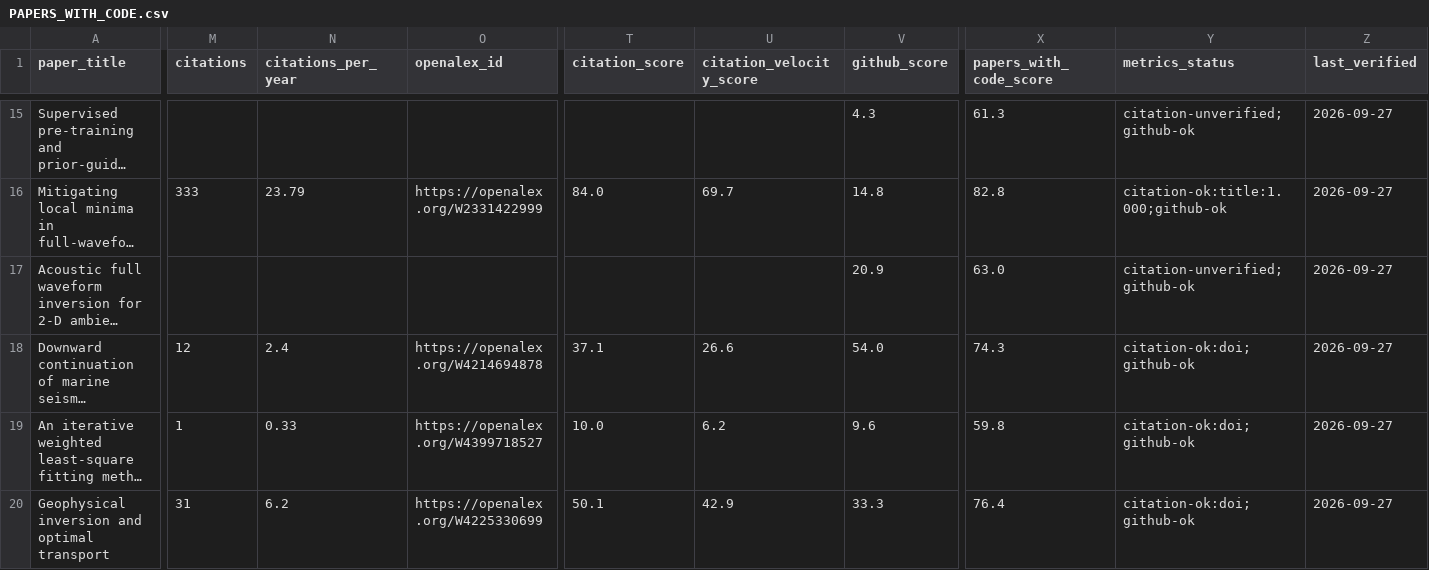
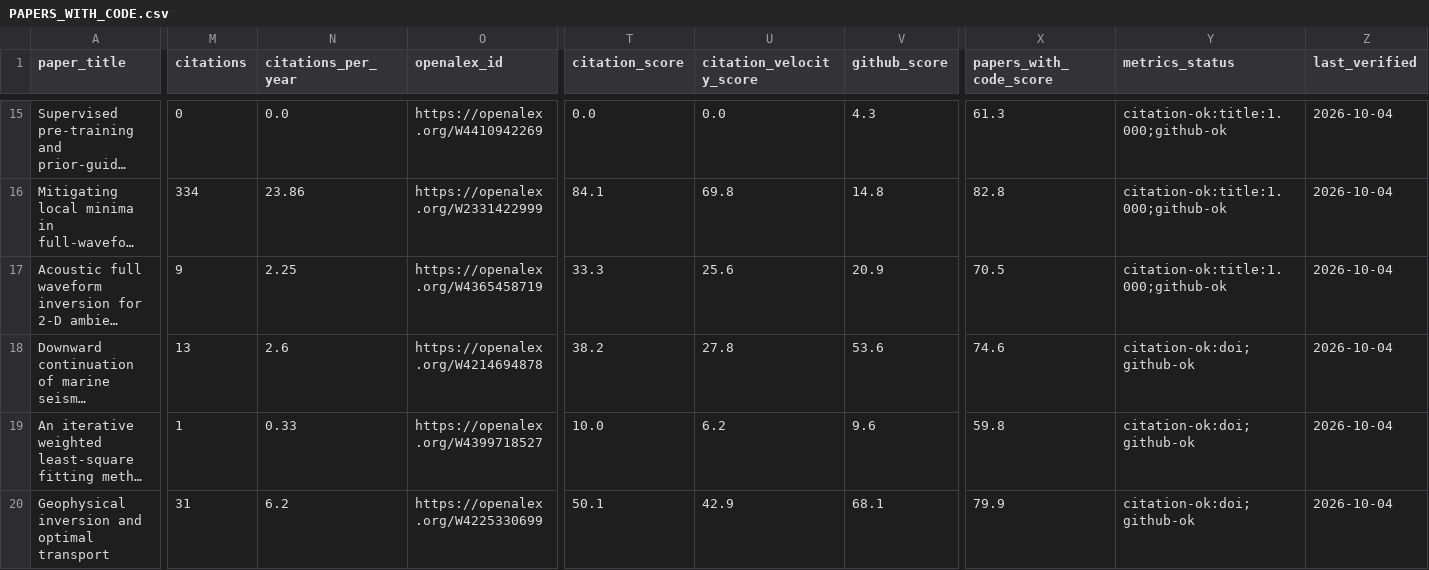
Before and after one commit to santoshdhubia/PetroTechRadar, a CSV file: catalog/PAPERS_WITH_CODE.csv, drawn as a sheet; only a part is shown, gaps mark what is left out; long unchanged cells end in …; the diff covers the shown part only; the diff names each change by its address in the sheet, - before the commit and + after, or states it on an @@ line.

```diff
--- a/catalog/PAPERS_WITH_CODE.csv
+++ b/catalog/PAPERS_WITH_CODE.csv
-M15 (citations): (empty)
+M15 (citations): 0
-N15 (citations_per_year): (empty)
+N15 (citations_per_year): 0.0
-O15 (openalex_id): (empty)
+O15 (openalex_id): https://openalex.org/W4410942269
-T15 (citation_score): (empty)
+T15 (citation_score): 0.0
-U15 (citation_velocity_score): (empty)
+U15 (citation_velocity_score): 0.0
-Y15 (metrics_status): citation-unverified;github-ok
+Y15 (metrics_status): citation-ok:title:1.000;github-ok
-Z15:Z20 (last_verified): 2026-09-27
+Z15:Z20 (last_verified): 2026-10-04
-M16 (citations): 333
+M16 (citations): 334
-N16 (citations_per_year): 23.79
+N16 (citations_per_year): 23.86
-T16 (citation_score): 84.0
+T16 (citation_score): 84.1
-U16 (citation_velocity_score): 69.7
+U16 (citation_velocity_score): 69.8
-M17 (citations): (empty)
+M17 (citations): 9
-N17 (citations_per_year): (empty)
+N17 (citations_per_year): 2.25
-O17 (openalex_id): (empty)
+O17 (openalex_id): https://openalex.org/W4365458719
-T17 (citation_score): (empty)
+T17 (citation_score): 33.3
-U17 (citation_velocity_score): (empty)
+U17 (citation_velocity_score): 25.6
-X17 (papers_with_code_score): 63.0
+X17 (papers_with_code_score): 70.5
-Y17 (metrics_status): citation-unverified;github-ok
+Y17 (metrics_status): citation-ok:title:1.000;github-ok
-M18 (citations): 12
+M18 (citations): 13
-N18 (citations_per_year): 2.4
+N18 (citations_per_year): 2.6
-T18 (citation_score): 37.1
+T18 (citation_score): 38.2
-U18 (citation_velocity_score): 26.6
+U18 (citation_velocity_score): 27.8
-V18 (github_score): 54.0
+V18 (github_score): 53.6
-X18 (papers_with_code_score): 74.3
+X18 (papers_with_code_score): 74.6
-V20 (github_score): 33.3
+V20 (github_score): 68.1
-X20 (papers_with_code_score): 76.4
+X20 (papers_with_code_score): 79.9
```
Also changed, not shown: 143 edited cells elsewhere in this file, catalog/ADDITIONAL_REPOSITORIES.csv, catalog/DISCOVERY_CANDIDATES.csv, 16 other files.
